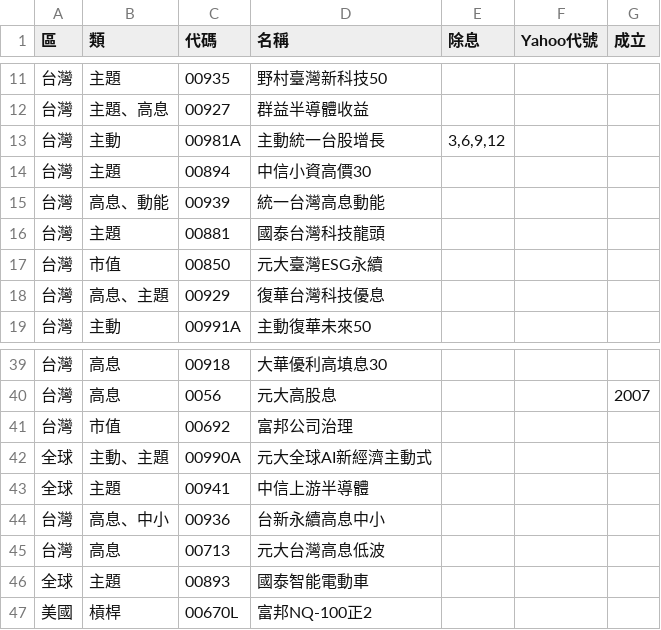
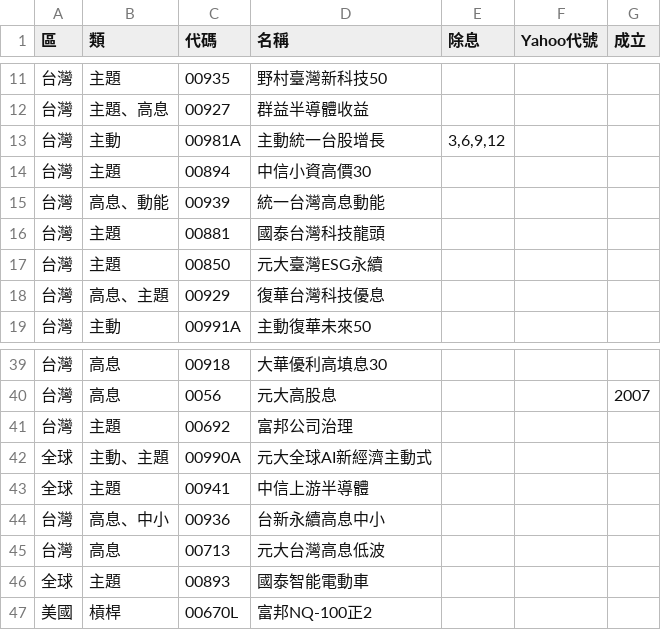
Before and after one commit to sunhome1220/etf-returns, a CSV file: stocks.csv, drawn as a sheet; only a part is shown, gaps mark what is left out.

```diff
--- a/stocks.csv
+++ b/stocks.csv
@@ -16,3 +16,3 @@
 台灣,主題,00881,國泰台灣科技龍頭,,,
-台灣,市值,00850,元大臺灣ESG永續,,,
+台灣,主題,00850,元大臺灣ESG永續,,,
 台灣,高息、主題,00929,復華台灣科技優息,,,
@@ -40,3 +40,3 @@
 台灣,高息,0056,元大高股息,,,2007
-台灣,市值,00692,富邦公司治理,,,
+台灣,主題,00692,富邦公司治理,,,
 全球,主動、主題,00990A,元大全球AI新經濟主動式,,,
```
Also changed, not shown: 6 other files.
